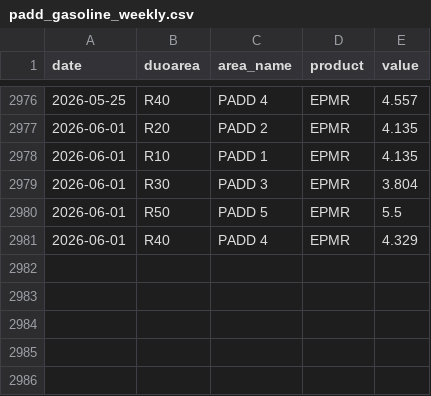
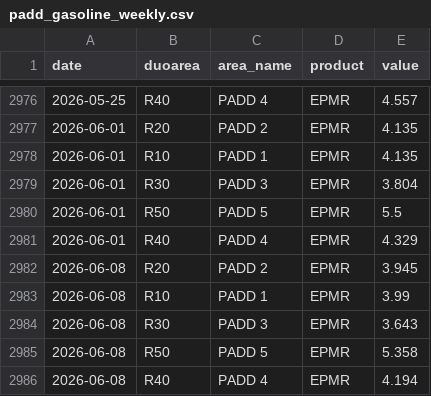
Before and after one commit to sam-caldwell/samcaldwell-info, a CSV file: data/energy/padd_gasoline_weekly.csv, drawn as a sheet; only a part is shown, gaps mark what is left out.

```diff
--- a/data/energy/padd_gasoline_weekly.csv
+++ b/data/energy/padd_gasoline_weekly.csv
@@ -2981 +2981,6 @@ date,duoarea,area_name,product,value
 2026-06-01,R40,PADD 4,EPMR,4.329
+2026-06-08,R20,PADD 2,EPMR,3.945
+2026-06-08,R10,PADD 1,EPMR,3.99
+2026-06-08,R30,PADD 3,EPMR,3.643
+2026-06-08,R50,PADD 5,EPMR,5.358
+2026-06-08,R40,PADD 4,EPMR,4.194
```
Also changed, not shown: data/cybersecurity/cache/ip_geolocation.csv, data/cybersecurity/current_threats.csv, 19 other files.
